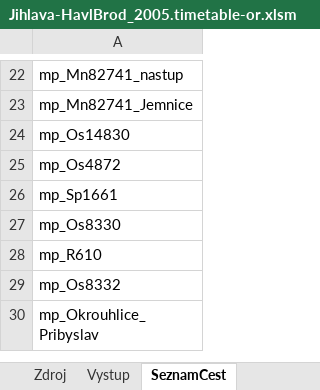
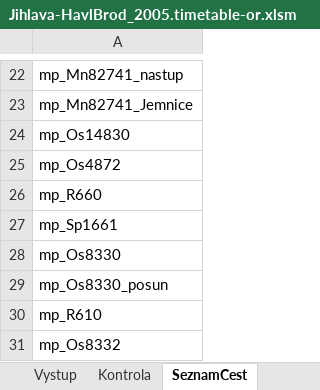
Before and after one commit to matejpacha/or_timetables, an Excel workbook: Trat225/ROUTES/Breclav - Praha/Activities/Openrails/Jihlava-HavlBrod_2005.timetable-or.xlsm, sheet SeznamCest, drawn as a sheet; only a part is shown, gaps mark what is left out; the shorter side is filled out with more unchanged rows; values as stored, in another font and other column widths than the file's, no borders; the diff names each change by its address in the sheet, - before the commit and + after, or states it on an @@ line.

```diff
--- a/Trat225/ROUTES/Breclav - Praha/Activities/Openrails/Jihlava-HavlBrod_2005.timetable-or.xlsm (sheet SeznamCest)
+++ b/Trat225/ROUTES/Breclav - Praha/Activities/Openrails/Jihlava-HavlBrod_2005.timetable-or.xlsm (sheet SeznamCest)
+sheet tab: Kontrola
+row 26: mp_R660
+row 29: mp_Os8330_posun
```
Also changed, not shown: sheet Zdroj, sheet Vystup, sheet ConsistyTransponovane, other sheet tabs, formulas that keep their value, 13 other files.
